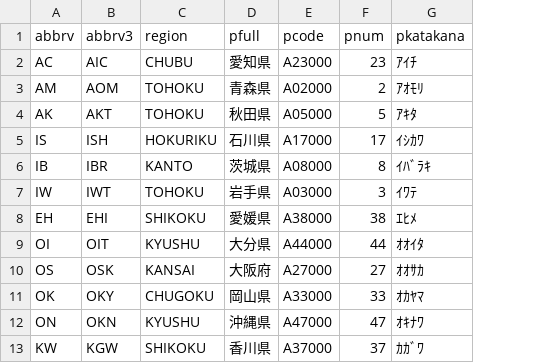
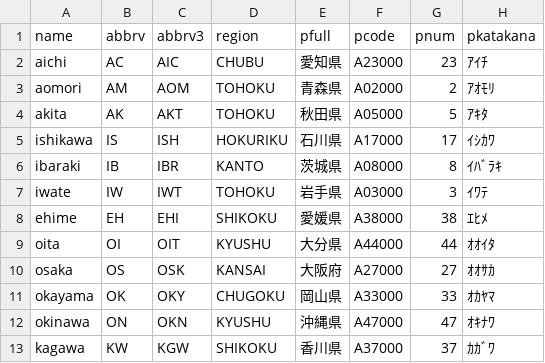
Before and after one commit to kuriwaki/kuriwaki.github.io, a CSV file: datasets/prefecture_key.csv, drawn as a sheet; only a part is shown; the diff names each change by its address in the sheet, - before the commit and + after, or states it on an @@ line.

Commit message:
modify pref key

```diff
--- a/datasets/prefecture_key.csv
+++ b/datasets/prefecture_key.csv
+column A (name), rows 2-13: aichi | aomori | akita | ishikawa | ibaraki | iwate | ehime | oita | osaka | okayama | okinawa | kagawa
```
